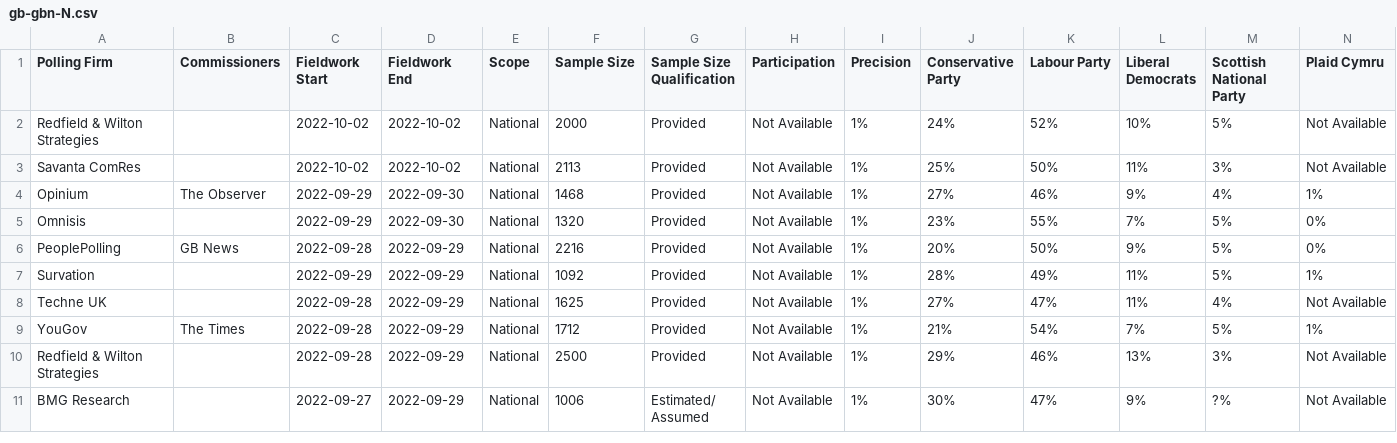
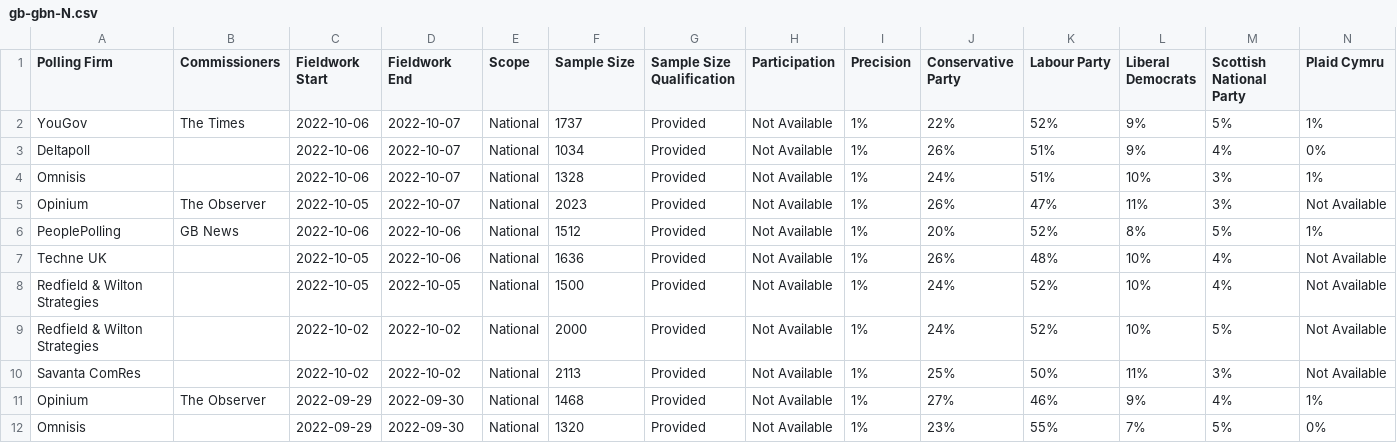
Before and after one commit to filipvanlaenen/eopaod, a CSV file: docs/gb-gbn-N.csv, drawn as a sheet; only a part is shown; the shorter side is filled out with more unchanged rows; rows hold the shown columns only; the diff names each change by its address in the sheet, - before the commit and + after, or states it on an @@ line.

```diff
--- a/docs/gb-gbn-N.csv
+++ b/docs/gb-gbn-N.csv
+row 2: YouGov | The Times | 2022-10-06 | 2022-10-07 | National | 1737 | Provided | Not Available | 1% | 22% | 52% | 9% | 5% | 1%
+row 3: Deltapoll |  | 2022-10-06 | 2022-10-07 | National | 1034 | Provided | Not Available | 1% | 26% | 51% | 9% | 4% | 0%
+row 4: Omnisis |  | 2022-10-06 | 2022-10-07 | National | 1328 | Provided | Not Available | 1% | 24% | 51% | 10% | 3% | 1%
+row 5: Opinium | The Observer | 2022-10-05 | 2022-10-07 | National | 2023 | Provided | Not Available | 1% | 26% | 47% | 11% | 3% | Not Available
+row 6: PeoplePolling | GB News | 2022-10-06 | 2022-10-06 | National | 1512 | Provided | Not Available | 1% | 20% | 52% | 8% | 5% | 1%
+row 7: Techne UK |  | 2022-10-05 | 2022-10-06 | National | 1636 | Provided | Not Available | 1% | 26% | 48% | 10% | 4% | Not Available
+row 8: Redfield & Wilton Strategies |  | 2022-10-05 | 2022-10-05 | National | 1500 | Provided | Not Available | 1% | 24% | 52% | 10% | 4% | Not Available
```
Also changed, not shown: docs/dk-N.csv, docs/dk.csv, 13 other files.
